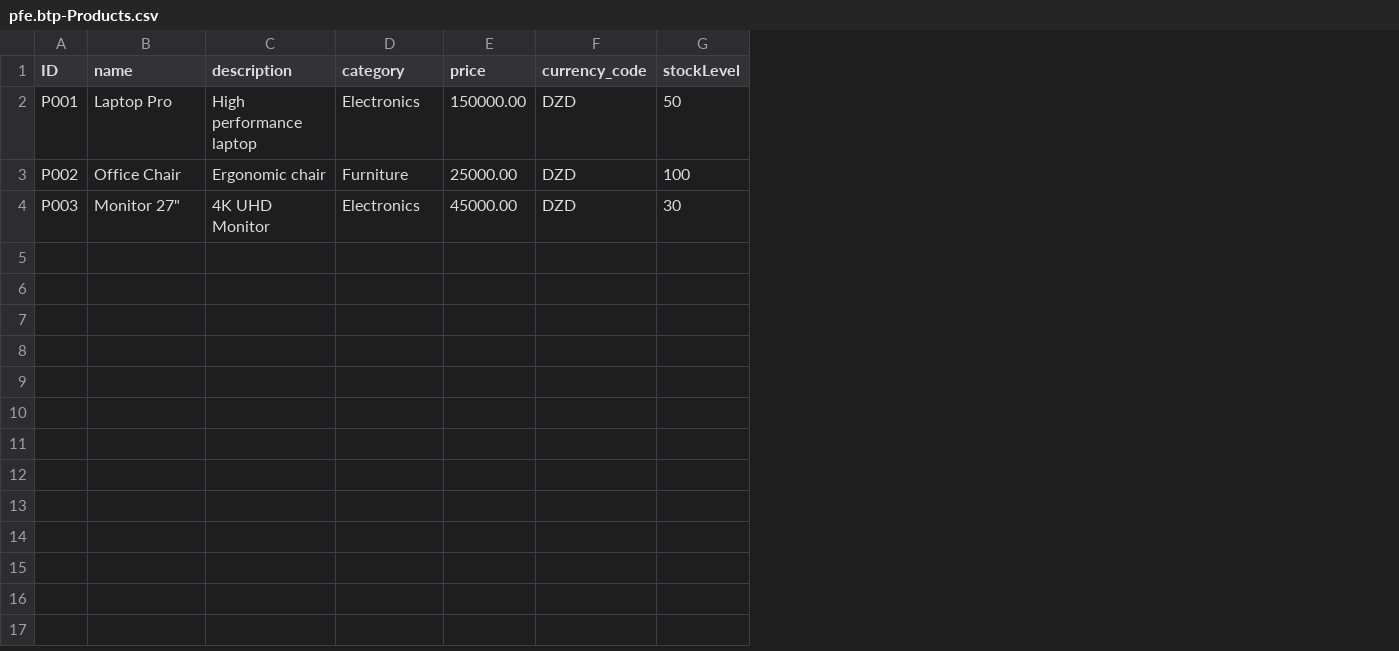
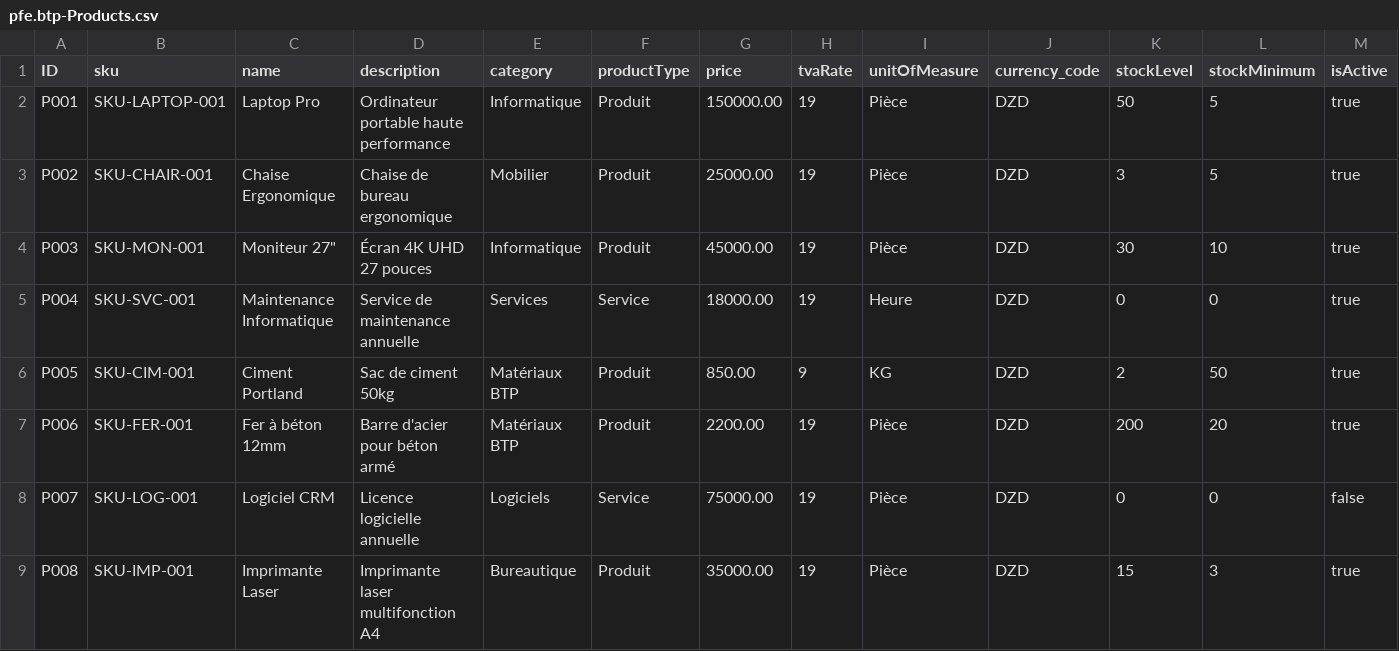
Before and after one commit to hemiche/pfe-btp-solution, a CSV file: db/data/pfe.btp-Products.csv, drawn as a sheet; addresses are those after the commit; the diff names each change by its address in the sheet, - before the commit and + after, or states it on an @@ line.

```diff
--- a/db/data/pfe.btp-Products.csv
+++ b/db/data/pfe.btp-Products.csv
+column B (sku), rows 2-4: SKU-LAPTOP-001 | SKU-CHAIR-001 | SKU-MON-001
+column F (productType), rows 2-4: all Produit
+column H (tvaRate), rows 2-4: all 19
+column I (unitOfMeasure), rows 2-4: all Pièce
+column L (stockMinimum), rows 2-4: 5 | 5 | 10
+column M (isActive), rows 2-4: all true
-D2 (description): High performance laptop
+D2 (description): Ordinateur portable haute performance
-E2 (category): Electronics
+E2 (category): Informatique
-C3 (name): Office Chair
+C3 (name): Chaise Ergonomique
-D3 (description): Ergonomic chair
+D3 (description): Chaise de bureau ergonomique
-E3 (category): Furniture
+E3 (category): Mobilier
-K3 (stockLevel): 100
+K3 (stockLevel): 3
-C4 (name): Monitor 27"
+C4 (name): Moniteur 27"
-D4 (description): 4K UHD Monitor
+D4 (description): Écran 4K UHD 27 pouces
-E4 (category): Electronics
+E4 (category): Informatique
+row 5: P004 | SKU-SVC-001 | Maintenance Informatique | Service de maintenance annuelle | Services | Service | 18000.00 | 19 | Heure | DZD | 0 | 0 | true
+row 6: P005 | SKU-CIM-001 | Ciment Portland | Sac de ciment 50kg | Matériaux BTP | Produit | 850.00 | 9 | KG | DZD | 2 | 50 | true
+row 7: P006 | SKU-FER-001 | Fer à béton 12mm | Barre d'acier pour béton armé | Matériaux BTP | Produit | 2200.00 | 19 | Pièce | DZD | 200 | 20 | true
+row 8: P007 | SKU-LOG-001 | Logiciel CRM | Licence logicielle annuelle | Logiciels | Service | 75000.00 | 19 | Pièce | DZD | 0 | 0 | false
+row 9: P008 | SKU-IMP-001 | Imprimante Laser | Imprimante laser multifonction A4 | Bureautique | Produit | 35000.00 | 19 | Pièce | DZD | 15 | 3 | true
```
Also changed, not shown: db/data/pfe.btp-BusinessPartners.csv, db/data/pfe.btp-Invoices.csv, 28 other files.
